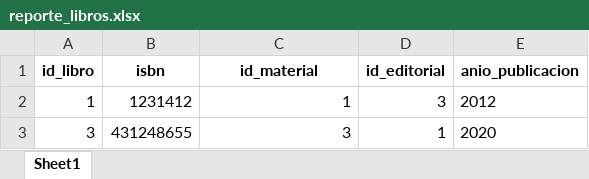
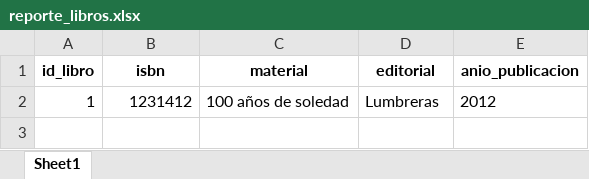
Before and after one commit to DevCadi/BIBLIOTECA, an Excel workbook: static/reporte_libros.xlsx, sheet Sheet1, drawn as a sheet; values as stored, in another font and other column widths than the file's, no borders; the diff names each change by its address in the sheet, - before the commit and + after, or states it on an @@ line.

```diff
--- a/static/reporte_libros.xlsx (sheet Sheet1)
+++ b/static/reporte_libros.xlsx (sheet Sheet1)
-C1: id_material
+C1: material
-D1: id_editorial
+D1: editorial
-C2 (material): 1
+C2 (material): 100 años de soledad
-D2 (editorial): 3
+D2 (editorial): Lumbreras
-row 3: 3 | 431248655 | 3 | 1 | 2020
```
Also changed, not shown: 2 other files.
